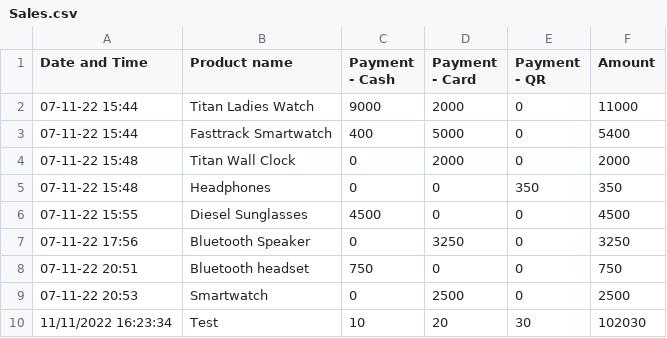
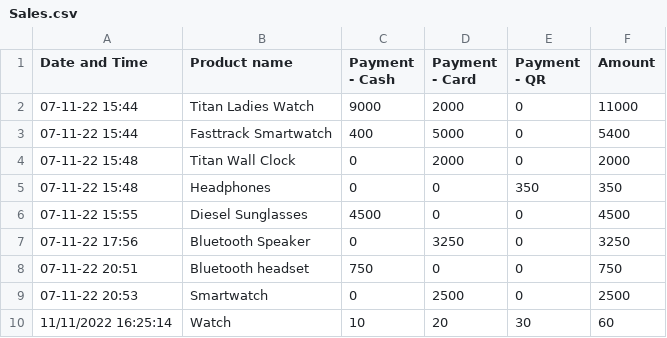
Before and after one commit to harishindl/sales_test, a CSV file: Sales.csv, drawn as a sheet.

Commit message:
committing files

```diff
--- a/Sales.csv
+++ b/Sales.csv
@@ -9,2 +9,2 @@ Date and Time,Product name,Payment - Cash,Payment - Card,Payment - QR,Amount
 07-11-22 20:53,Smartwatch,0,2500,0,2500
-11/11/2022 16:23:34,Test,10,20,30,102030
+11/11/2022 16:25:14,Watch,10,20,30,60
```
